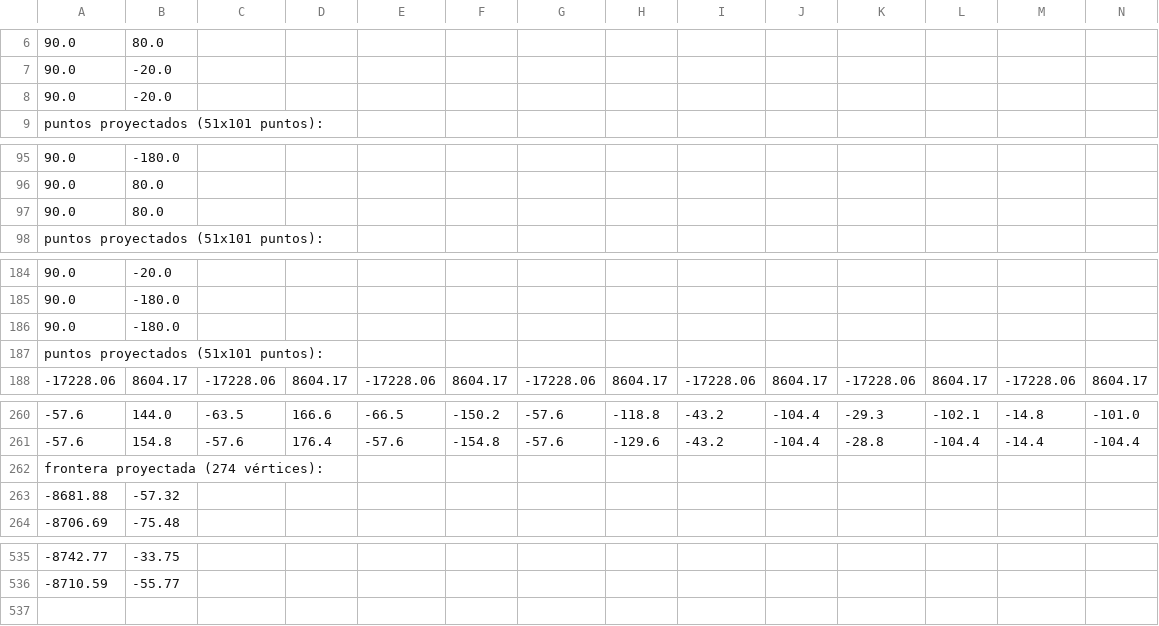
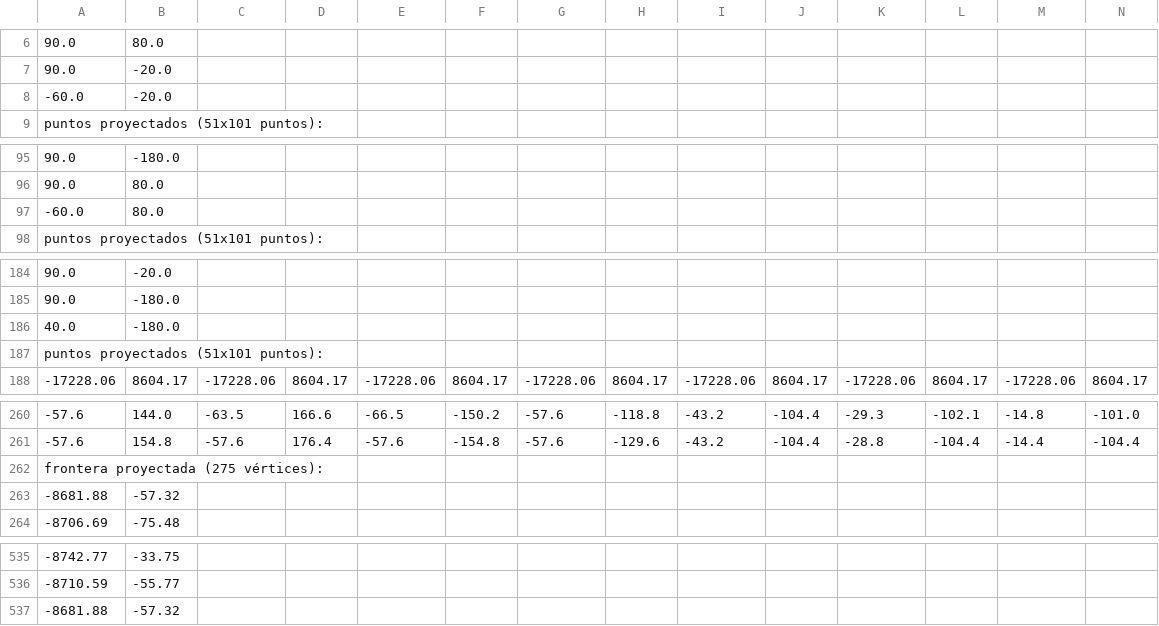
Before and after one commit to jkunimune/elastik, a CSV file: projection/es/tierra-elastica-I.csv, drawn as a sheet; only a part is shown, gaps mark what is left out; removed rows and columns are numbered as before the commit, all else as after; rows hold the shown columns only; the diff names each change by its address in the sheet, - before the commit and + after, or states it on an @@ line.

```diff
--- a/projection/es/tierra-elastica-I.csv
+++ b/projection/es/tierra-elastica-I.csv
-row 8: 90.0 | -20.0
+row 8: -60.0 | -20.0
-row 97: 90.0 | 80.0
+row 97: -60.0 | 80.0
-row 186: 90.0 | -180.0
+row 186: 40.0 | -180.0
-A262: frontera proyectada (274 vértices):
+A262: frontera proyectada (275 vértices):
+row 537: -8681.88 | -57.32
```
Also changed, not shown: projection/elastic-earth-I.csv, projection/elastic-earth-II.csv, 25 other files.
